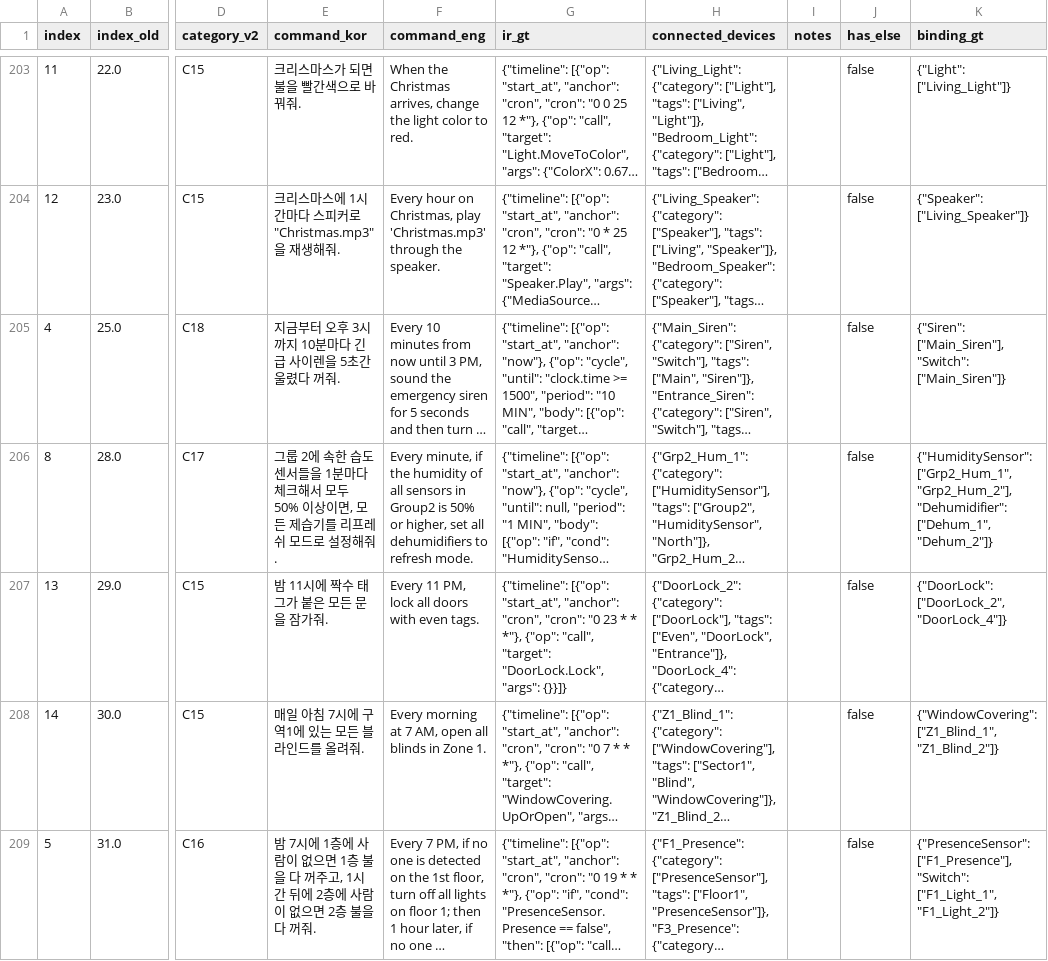
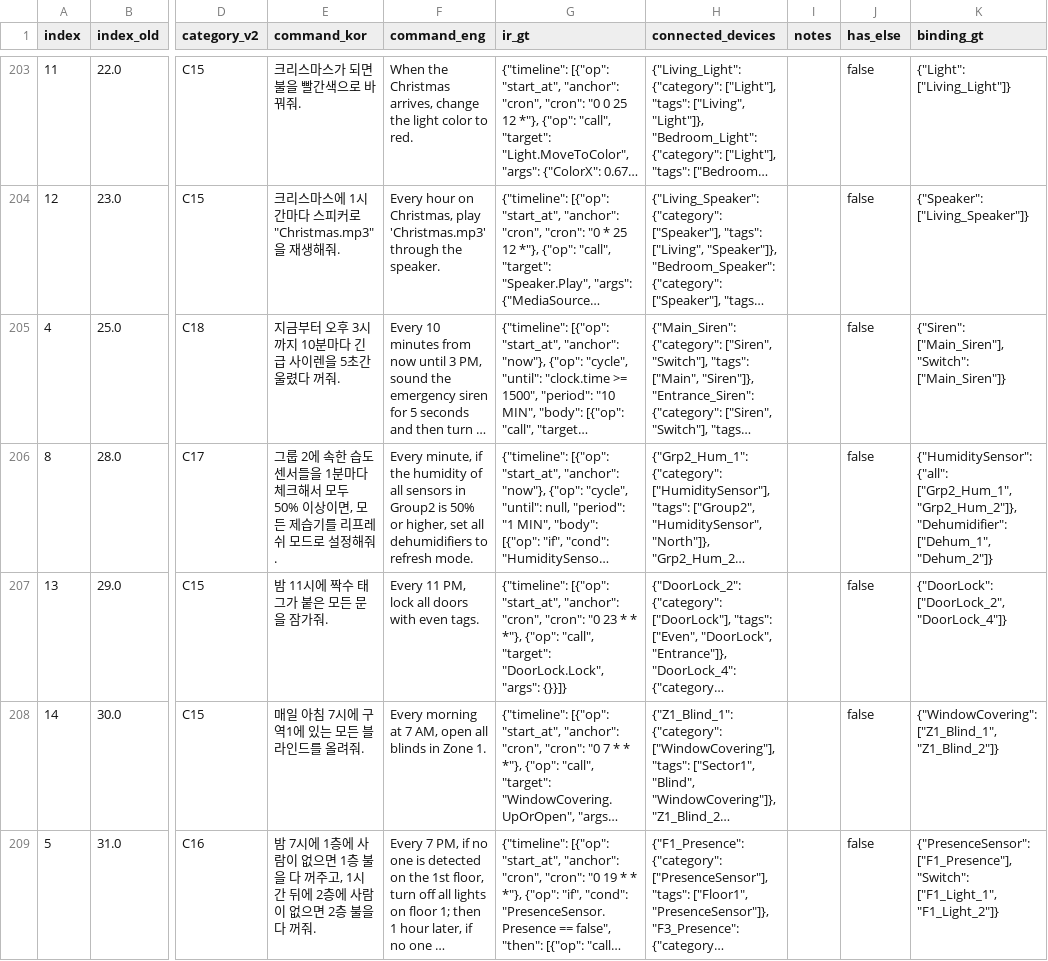
Before and after one commit to Whisoo0817/JoI, a CSV file: dataset.csv, drawn as a sheet; only a part is shown, gaps mark what is left out; long unchanged cells end in …; the diff covers the shown part only; the diff names each change by its address in the sheet, - before the commit and + after, or states it on an @@ line.

```diff
--- a/dataset.csv
+++ b/dataset.csv
-K206 (binding_gt): {"HumiditySensor": ["Grp2_Hum_1", "Grp2_Hum_2"], "Dehumidifier": ["Dehum_1",…
+K206 (binding_gt): {"HumiditySensor": {"all": ["Grp2_Hum_1", "Grp2_Hum_2"]}, "Dehumidifier": ["Dehum_1",…
```
Also changed, not shown: 22 edited cells elsewhere in this file, 3 other files.
